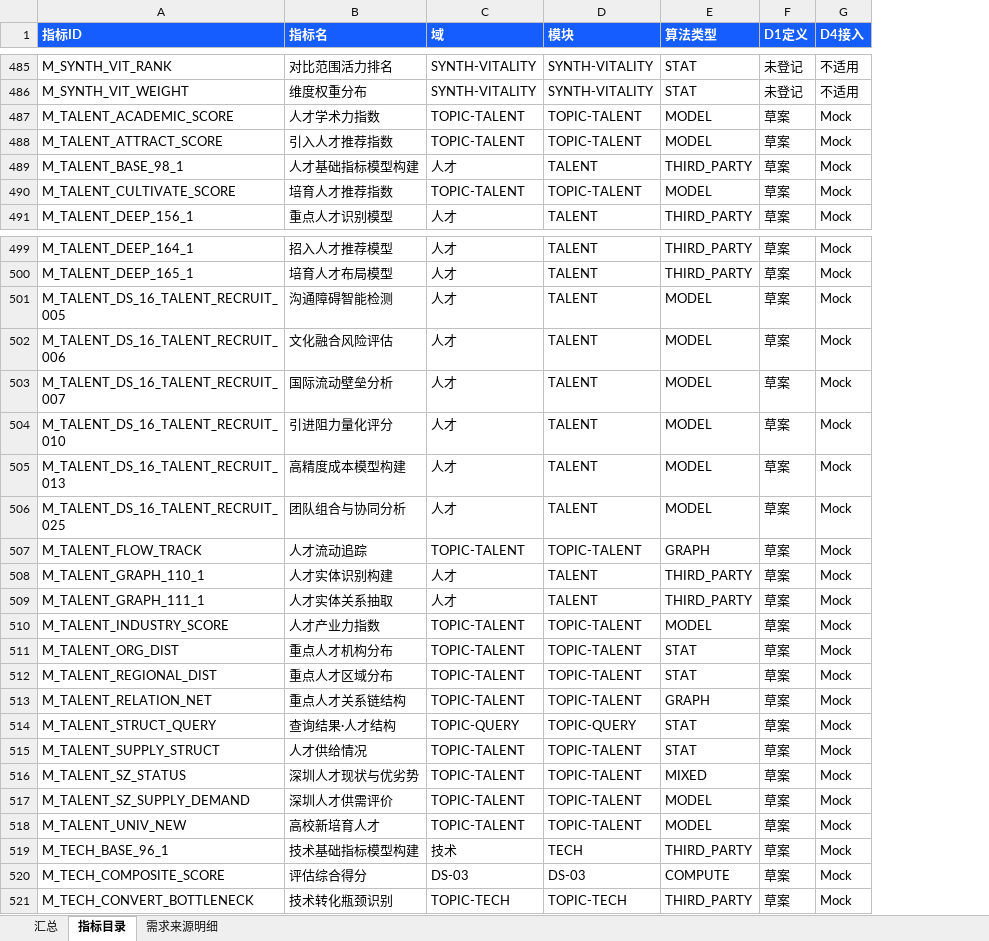
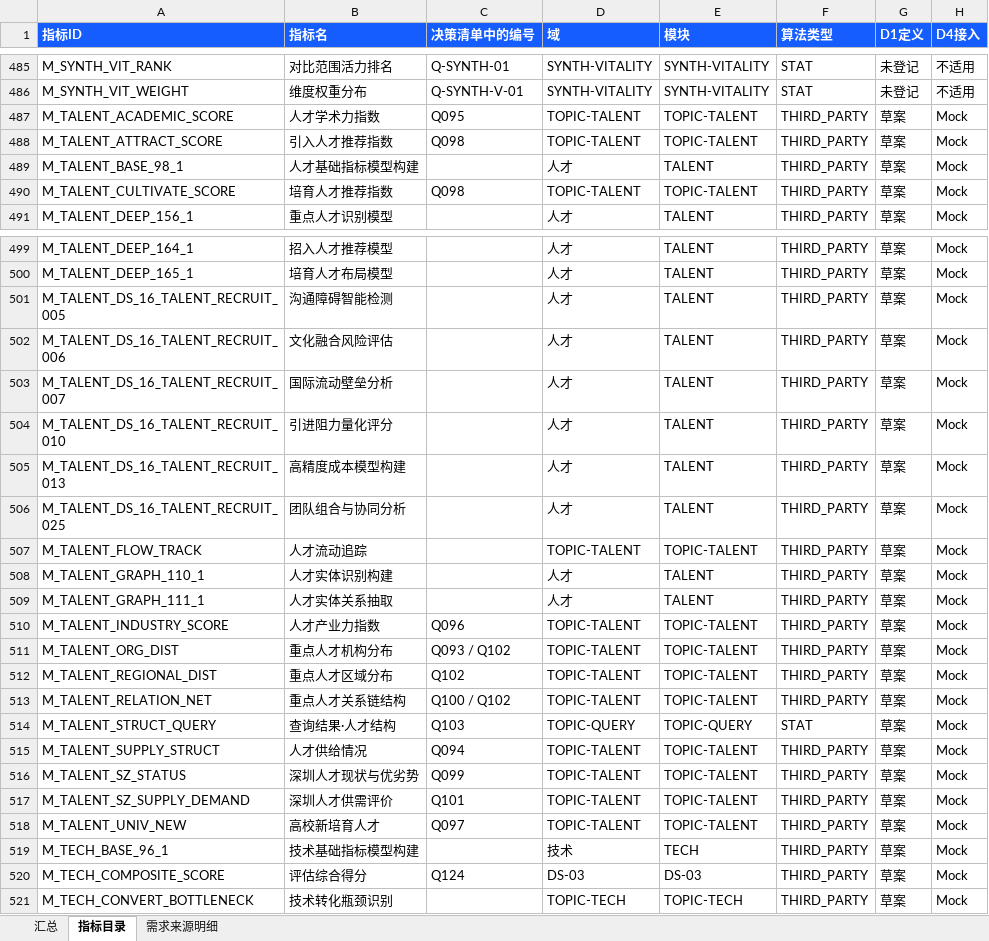
Before and after one commit to Marisolebxf/-, an Excel workbook: agent-delivery/metrics/registry/export/指标需求来源.xlsx, sheet 指标目录, drawn as a sheet; only a part is shown, gaps mark what is left out; values as stored, in another font and other column widths than the file's, no borders; table styles not drawn; addresses are those after the commit; the diff covers the shown part only; the diff names each change by its address in the sheet, - before the commit and + after, or states it on an @@ line.

```diff
--- a/agent-delivery/metrics/registry/export/指标需求来源.xlsx (sheet 指标目录)
+++ b/agent-delivery/metrics/registry/export/指标需求来源.xlsx (sheet 指标目录)
+column C (决策清单中的编号), rows 485-490: Q-SYNTH-01 | Q-SYNTH-V-01 | Q095 | Q098 |  | Q098; rows 510-520: Q096 | Q093 / Q102 | Q102 | Q100 / Q102 | Q103 | Q094 | Q099 | Q101 | Q097 |  | Q124
-F487:F488 (算法类型): MODEL
+F487:F488 (算法类型): THIRD_PARTY
-F490 (算法类型): MODEL
+F490 (算法类型): THIRD_PARTY
-F501:F506 (算法类型): MODEL
+F501:F506 (算法类型): THIRD_PARTY
-F507 (算法类型): GRAPH
+F507 (算法类型): THIRD_PARTY
-F510 (算法类型): MODEL
+F510 (算法类型): THIRD_PARTY
-F511:F512 (算法类型): STAT
+F511:F512 (算法类型): THIRD_PARTY
-F513 (算法类型): GRAPH
+F513 (算法类型): THIRD_PARTY
-F515 (算法类型): STAT
+F515 (算法类型): THIRD_PARTY
-F516 (算法类型): MIXED
+F516 (算法类型): THIRD_PARTY
-F517:F518 (算法类型): MODEL
+F517:F518 (算法类型): THIRD_PARTY
-F520 (算法类型): COMPUTE
+F520 (算法类型): THIRD_PARTY
```
Also changed, not shown: 37 edited cells elsewhere in this sheet, sheet 需求来源明细, sheet 汇总, agent-delivery/metrics/registry/export/指标与数据开发进度.xlsx, 11 other files.
